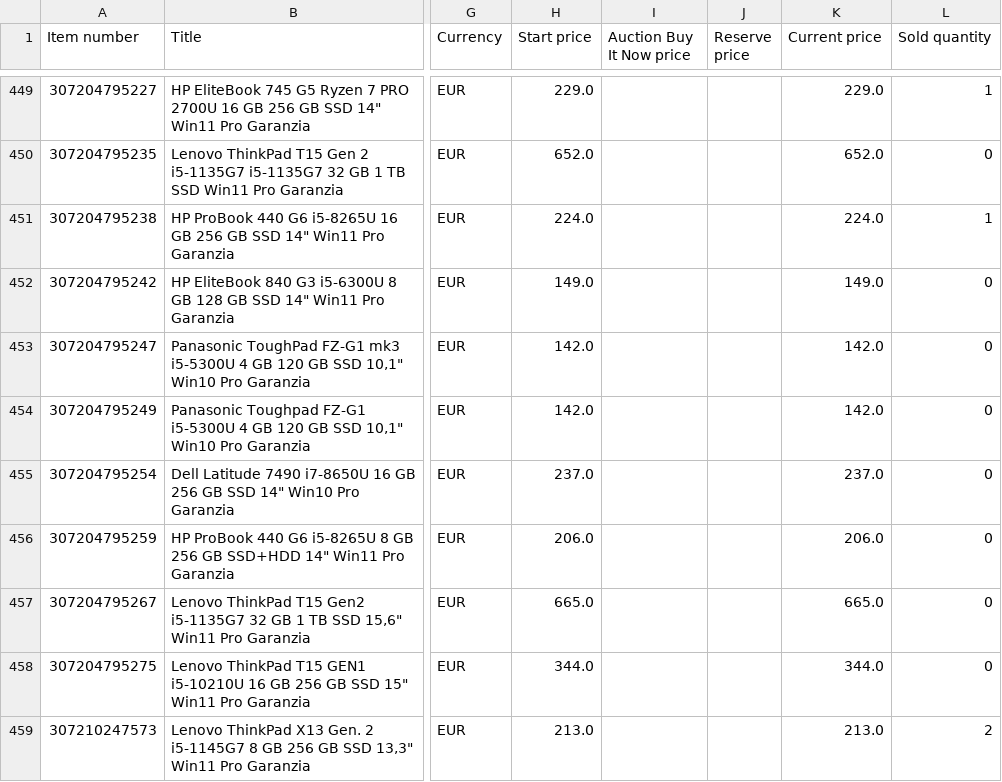
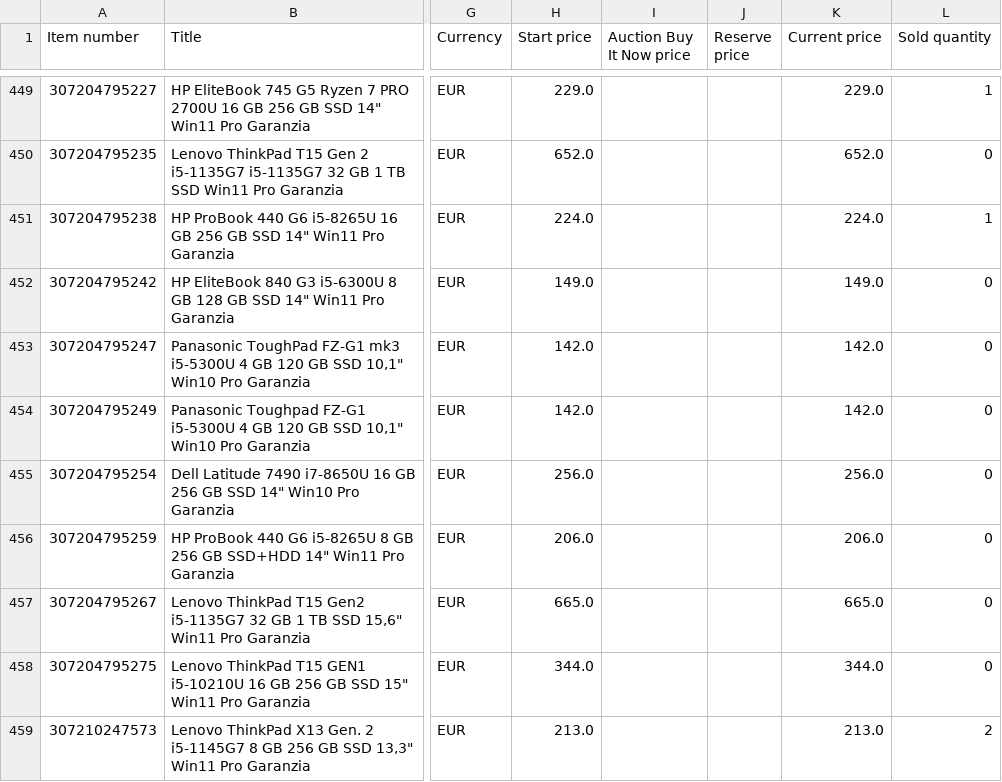
Before and after one commit to kompstock/ebay_de, a CSV file: input/ebay/eBay-all-active-listings-report-2026-11-09-11347667372.csv (was input/ebay/eBay-all-active-listings-report-2026-11-08-12358785628.csv), drawn as a sheet; only a part is shown, gaps mark what is left out; the diff covers the shown part only; the diff names each change by its address in the sheet, - before the commit and + after, or states it on an @@ line.

```diff
--- a/input/ebay/eBay-all-active-listings-report-2026-11-08-12358785628.csv
+++ b/input/ebay/eBay-all-active-listings-report-2026-11-09-11347667372.csv
-H455 (Start price): 237.0
+H455 (Start price): 256.0
-K455 (Current price): 237.0
+K455 (Current price): 256.0
```
Also changed, not shown: 76 edited cells elsewhere in this file.
